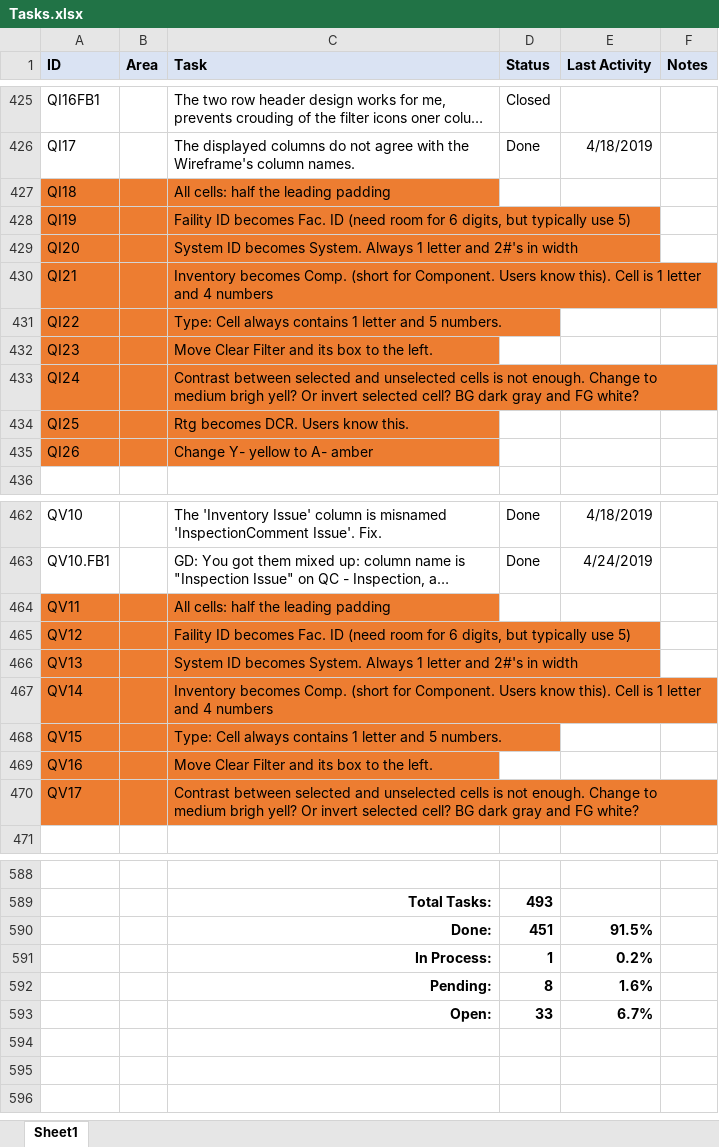
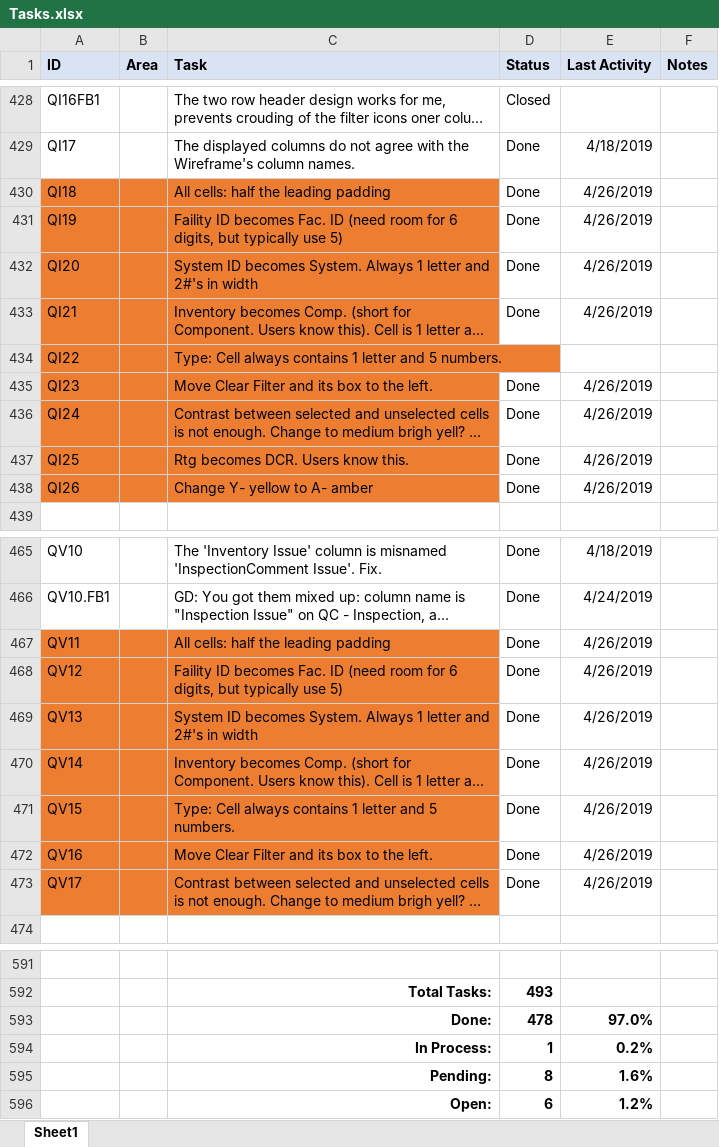
Before and after one commit to RichardHaggard/BDC, an Excel workbook: BDC_V1/BDC_V1/Documents/Tasks.xlsx, sheet Sheet1, drawn as a sheet; only a part is shown, gaps mark what is left out; long unchanged cells end in …; values as stored, in another font and other column widths than the file's, no borders; conditional formats not drawn; removed rows and columns are numbered as before the commit, all else as after; the diff covers the shown part only; the diff names each change by its address in the sheet, - before the commit and + after, or states it on an @@ line.

Commit message:
Updated QaInspection, QaInventory and task list

```diff
--- a/BDC_V1/BDC_V1/Documents/Tasks.xlsx (sheet Sheet1)
+++ b/BDC_V1/BDC_V1/Documents/Tasks.xlsx (sheet Sheet1)
-D430:D433 (Status): (empty)
+D430:D433 (Status): Done
-E430:E433 (Last Activity): (empty)
+E430:E433 (Last Activity): 4/26/2019
-D435:D438 (Status): (empty)
+D435:D438 (Status): Done
-E435:E438 (Last Activity): (empty)
+E435:E438 (Last Activity): 4/26/2019
-D467:D473 (Status): (empty)
+D467:D473 (Status): Done
-E467:E473 (Last Activity): (empty)
+E467:E473 (Last Activity): 4/26/2019
-row 590:  |  | Done: | 451 | 91.5%
+row 593:  |  | Done: | 478 | 97.0%
-row 593:  |  | Open: | 33 | 6.7%
+row 596:  |  | Open: | 6 | 1.2%
```
Also changed, not shown: 3 added rows and 24 edited cells elsewhere in this sheet, formulas that keep their value, 6 other files.
